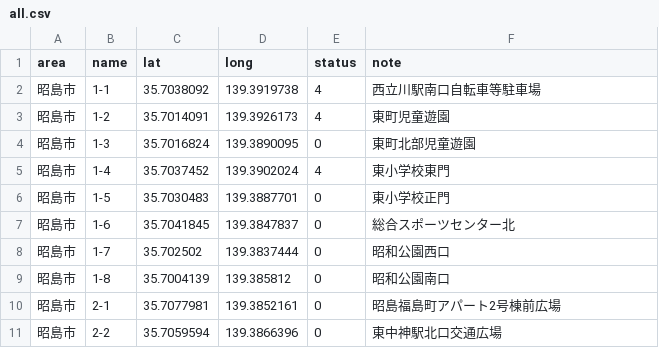
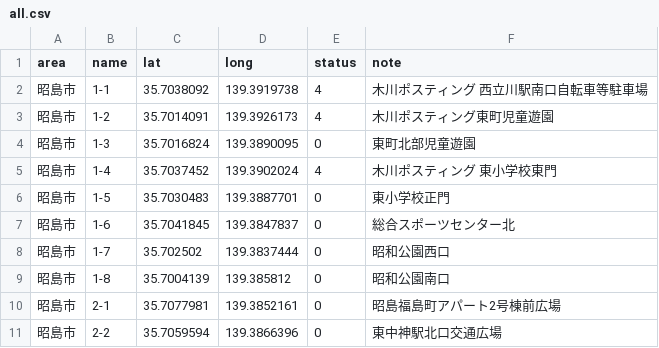
Before and after one commit to yuukiner/akishima2025, a CSV file: public/data/all.csv, drawn as a sheet; only a part is shown.

```diff
--- a/public/data/all.csv
+++ b/public/data/all.csv
@@ -1,6 +1,6 @@
 area,name,lat,long,status,note
-昭島市,1-1,35.7038092,139.3919738,4,西立川駅南口自転車等駐車場
-昭島市,1-2,35.7014091,139.3926173,4,東町児童遊園
+昭島市,1-1,35.7038092,139.3919738,4,木川ポスティング 西立川駅南口自転車等駐車場
+昭島市,1-2,35.7014091,139.3926173,4,木川ポスティング東町児童遊園
 昭島市,1-3,35.7016824,139.3890095,0,東町北部児童遊園
-昭島市,1-4,35.7037452,139.3902024,4,東小学校東門
+昭島市,1-4,35.7037452,139.3902024,4,木川ポスティング 東小学校東門
 昭島市,1-5,35.7030483,139.3887701,0,東小学校正門
```
Also changed, not shown: 3 other files.
